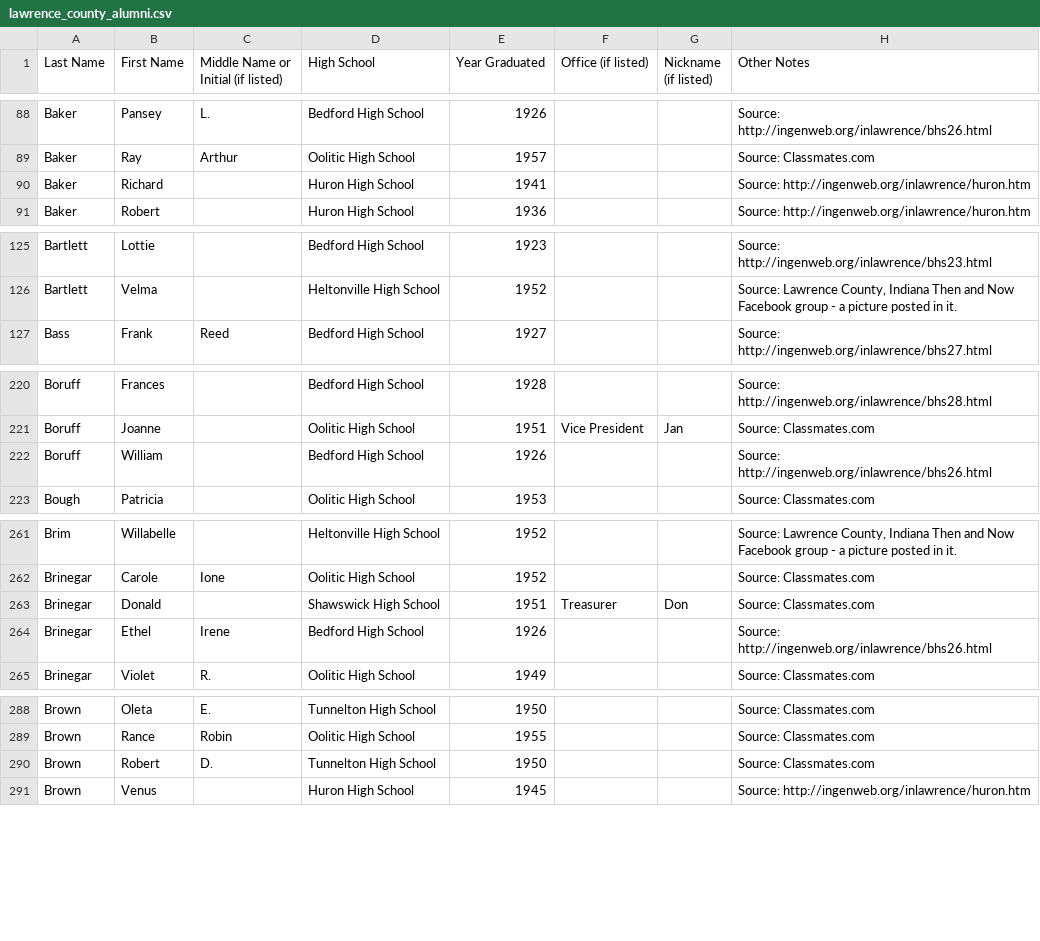
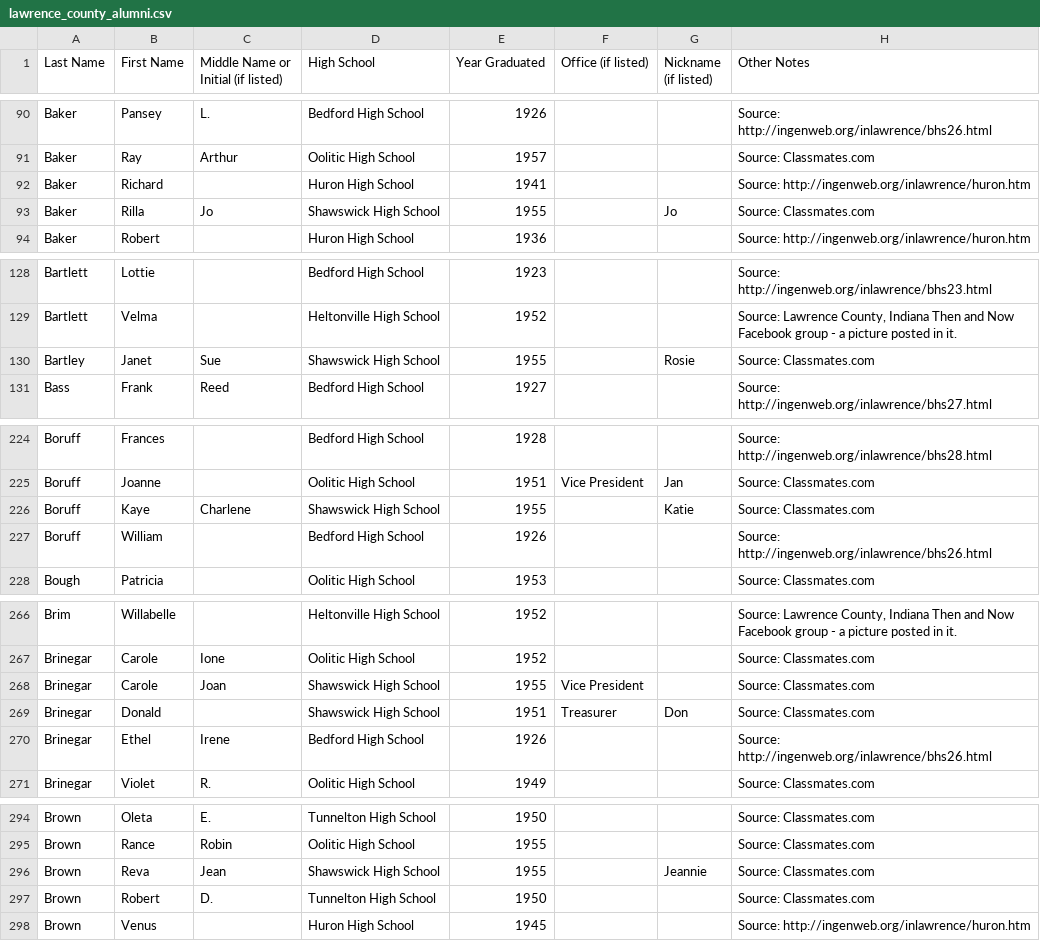
Before and after one commit to astroud13/lawrence-county-indiana-alumni-directory, a CSV file: lawrence_county_alumni.csv, drawn as a sheet; only a part is shown, gaps mark what is left out; the diff covers the shown part only.

Commit message:
Added Shawswick 1955

```diff
--- a/lawrence_county_alumni.csv
+++ b/lawrence_county_alumni.csv
@@ -90,2 +92,3 @@ Baker,Ray,Arthur,Oolitic High School,1957,,,Source: Classmates.com
 Baker,Richard,,Huron High School,1941,,,Source: http://ingenweb.org/inlawrence/huron.htm
+Baker,Rilla,Jo,Shawswick High School,1955,,Jo,Source: Classmates.com
 Baker,Robert,,Huron High School,1936,,,Source: http://ingenweb.org/inlawrence/huron.htm
@@ -126,2 +129,3 @@ Bartlett,Lottie,,Bedford High School,1923,,,Source: http://ingenweb.org/inlawren
 Bartlett,Velma,,Heltonville High School,1952,,,"Source: Lawrence County, Indiana Then and Now Facebook group - a picture posted in it. "
+Bartley,Janet,Sue,Shawswick High School,1955,,Rosie,Source: Classmates.com
 Bass,Frank,Reed,Bedford High School,1927,,,Source: http://ingenweb.org/inlawrence/bhs27.html
@@ -221,2 +225,3 @@ Boruff,Frances,,Bedford High School,1928,,,Source: http://ingenweb.org/inlawrenc
 Boruff,Joanne,,Oolitic High School,1951,Vice President,Jan,Source: Classmates.com
+Boruff,Kaye,Charlene,Shawswick High School,1955,,Katie,Source: Classmates.com
 Boruff,William,,Bedford High School,1926,,,Source: http://ingenweb.org/inlawrence/bhs26.html
@@ -262,2 +267,3 @@ Brim,Willabelle,,Heltonville High School,1952,,,"Source: Lawrence County, Indian
 Brinegar,Carole,Ione,Oolitic High School,1952,,,Source: Classmates.com
+Brinegar,Carole,Joan,Shawswick High School,1955,Vice President,,Source: Classmates.com
 Brinegar,Donald,,Shawswick High School,1951,Treasurer,Don,Source: Classmates.com
@@ -289,2 +295,3 @@ Brown,Oleta,E.,Tunnelton High School,1950,,,Source: Classmates.com
 Brown,Rance,Robin,Oolitic High School,1955,,,Source: Classmates.com
+Brown,Reva,Jean,Shawswick High School,1955,,Jeannie,Source: Classmates.com
 Brown,Robert,D.,Tunnelton High School,1950,,,Source: Classmates.com
```
Also changed, not shown: 23 added rows elsewhere in this file, 1 other file.
